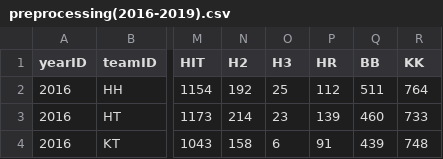
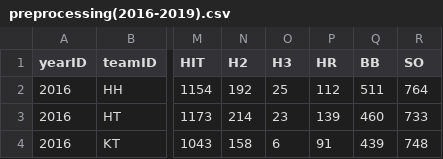
Before and after one commit to Hoesung-Jung/2020_BigContest, a CSV file: personal directory/h0han/codes/predict_kbo/preprocessing(2016-2019).csv, drawn as a sheet; only a part is shown, gaps mark what is left out; the diff names each change by its address in the sheet, - before the commit and + after, or states it on an @@ line.

```diff
--- a/personal directory/h0han/codes/predict_kbo/preprocessing(2016-2019).csv
+++ b/personal directory/h0han/codes/predict_kbo/preprocessing(2016-2019).csv
-R1: KK
+R1: SO
```
Also changed, not shown: 1 other file.
